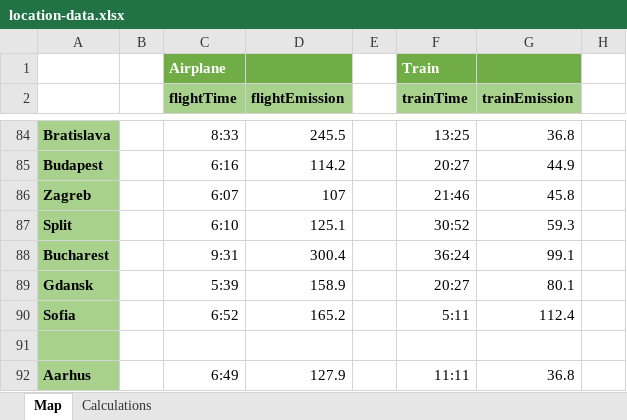
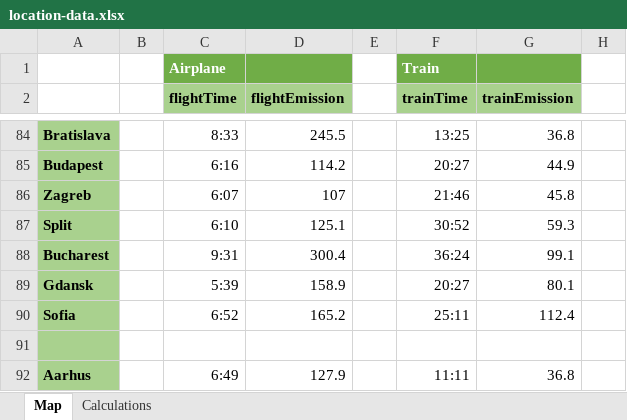
Before and after one commit to mgahulsman/greentu-travelmap, an Excel workbook: project-root/data/location-data.xlsx, sheet Map, drawn as a sheet; only a part is shown, gaps mark what is left out; values as stored, in another font and other column widths than the file's, no borders; the diff names each change by its address in the sheet, - before the commit and + after, or states it on an @@ line.

```diff
--- a/project-root/data/location-data.xlsx (sheet Map)
+++ b/project-root/data/location-data.xlsx (sheet Map)
-F90 (trainTime): 5:11
+F90 (trainTime): 25:11
```
Also changed, not shown: 10 other files.
